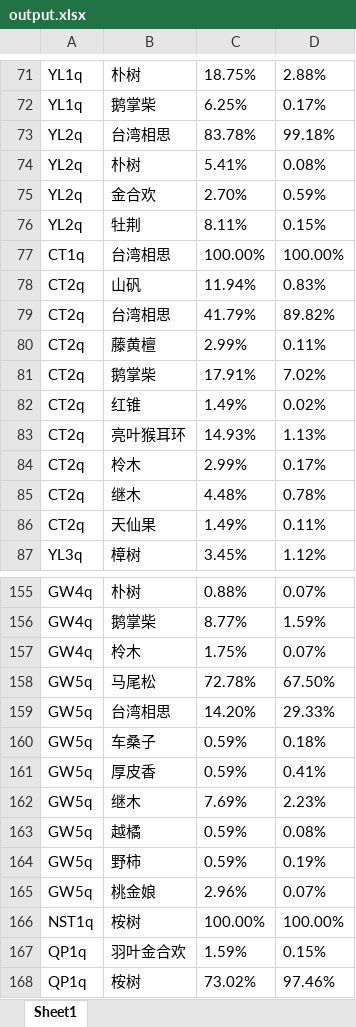
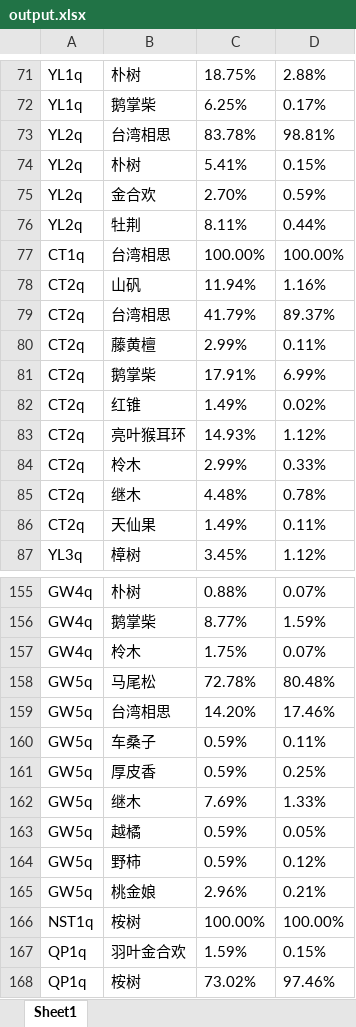
Before and after one commit to linhuibin98/vue3-multiple-template, an Excel workbook: node/output.xlsx, sheet Sheet1, drawn as a sheet; only a part is shown, gaps mark what is left out; values as stored, in another font and other column widths than the file's, no borders; the diff covers the shown part only; the diff names each change by its address in the sheet, - before the commit and + after, or states it on an @@ line.

```diff
--- a/node/output.xlsx (sheet Sheet1)
+++ b/node/output.xlsx (sheet Sheet1)
-D73: 99.18%
+D73: 98.81%
-D74: 0.08%
+D74: 0.15%
-D76: 0.15%
+D76: 0.44%
-D78: 0.83%
+D78: 1.16%
-D79: 89.82%
+D79: 89.37%
-D81: 7.02%
+D81: 6.99%
-D83: 1.13%
+D83: 1.12%
-D84: 0.17%
+D84: 0.33%
-D158: 67.50%
+D158: 80.48%
-D159: 29.33%
+D159: 17.46%
-D160: 0.18%
+D160: 0.11%
-D161: 0.41%
+D161: 0.25%
-D162: 2.23%
+D162: 1.33%
-D163: 0.08%
+D163: 0.05%
-D164: 0.19%
+D164: 0.12%
-D165: 0.07%
+D165: 0.21%
```
Also changed, not shown: 46 edited cells elsewhere in this sheet, 1 other file.
